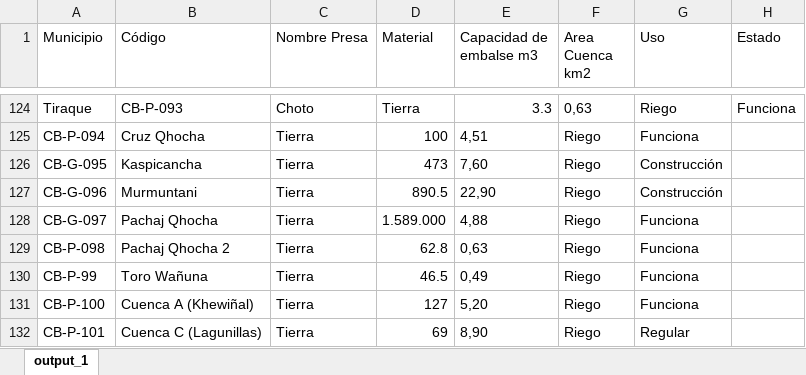
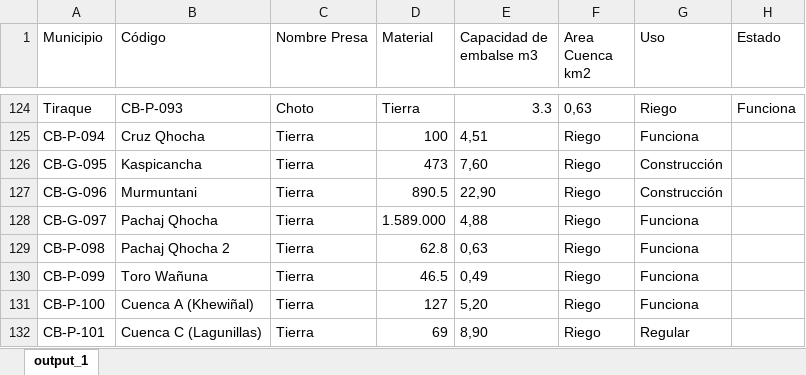
Before and after one commit to skarakas1/s_america_national_dam_inventory_project, an Excel workbook: Bolivia/bolivia_output_1_summary.xlsx, sheet output_1, drawn as a sheet; only a part is shown, gaps mark what is left out; values as stored, in another font and other column widths than the file's, no borders; the diff names each change by its address in the sheet, - before the commit and + after, or states it on an @@ line.

```diff
--- a/Bolivia/bolivia_output_1_summary.xlsx (sheet output_1)
+++ b/Bolivia/bolivia_output_1_summary.xlsx (sheet output_1)
-A130 (Municipio): CB-P-99
+A130 (Municipio): CB-P-099
```
Also changed, not shown: 1 other file.
